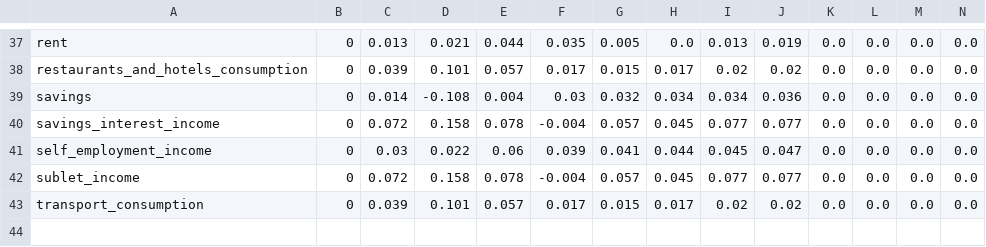
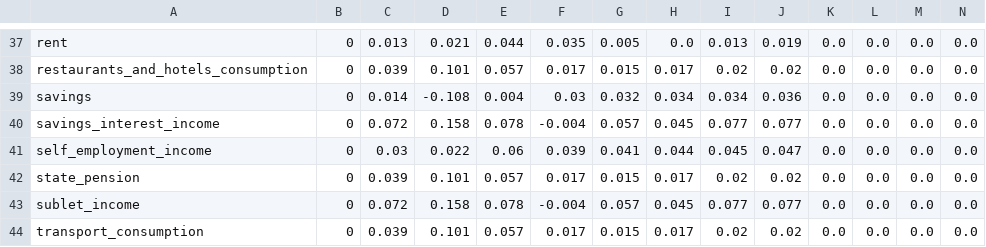
Before and after one commit to vahid-ahmadi/policyengine-uk-data, a CSV file: policyengine_uk_data/storage/uprating_growth_factors.csv, drawn as a sheet; only a part is shown, gaps mark what is left out; rows hold the shown columns only; the diff names each change by its address in the sheet, - before the commit and + after, or states it on an @@ line.

```diff
--- a/policyengine_uk_data/storage/uprating_growth_factors.csv
+++ b/policyengine_uk_data/storage/uprating_growth_factors.csv
+row 42: state_pension | 0 | 0.039 | 0.101 | 0.057 | 0.017 | 0.015 | 0.017 | 0.02 | 0.02 | 0.0 | 0.0 | 0.0 | 0.0
```
Also changed, not shown: policyengine_uk_data/storage/incomes.csv, policyengine_uk_data/storage/uprating_factors.csv, 5 other files.
